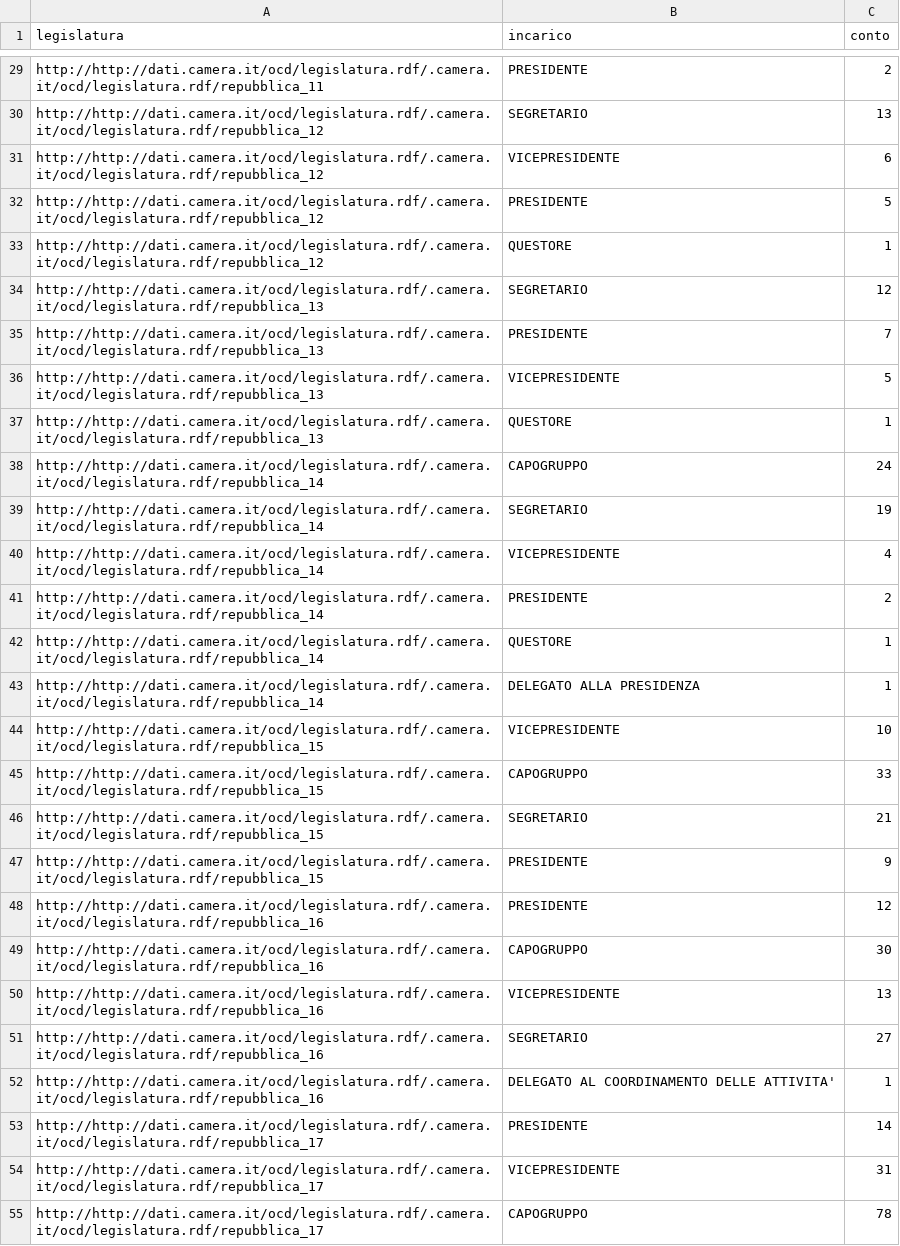
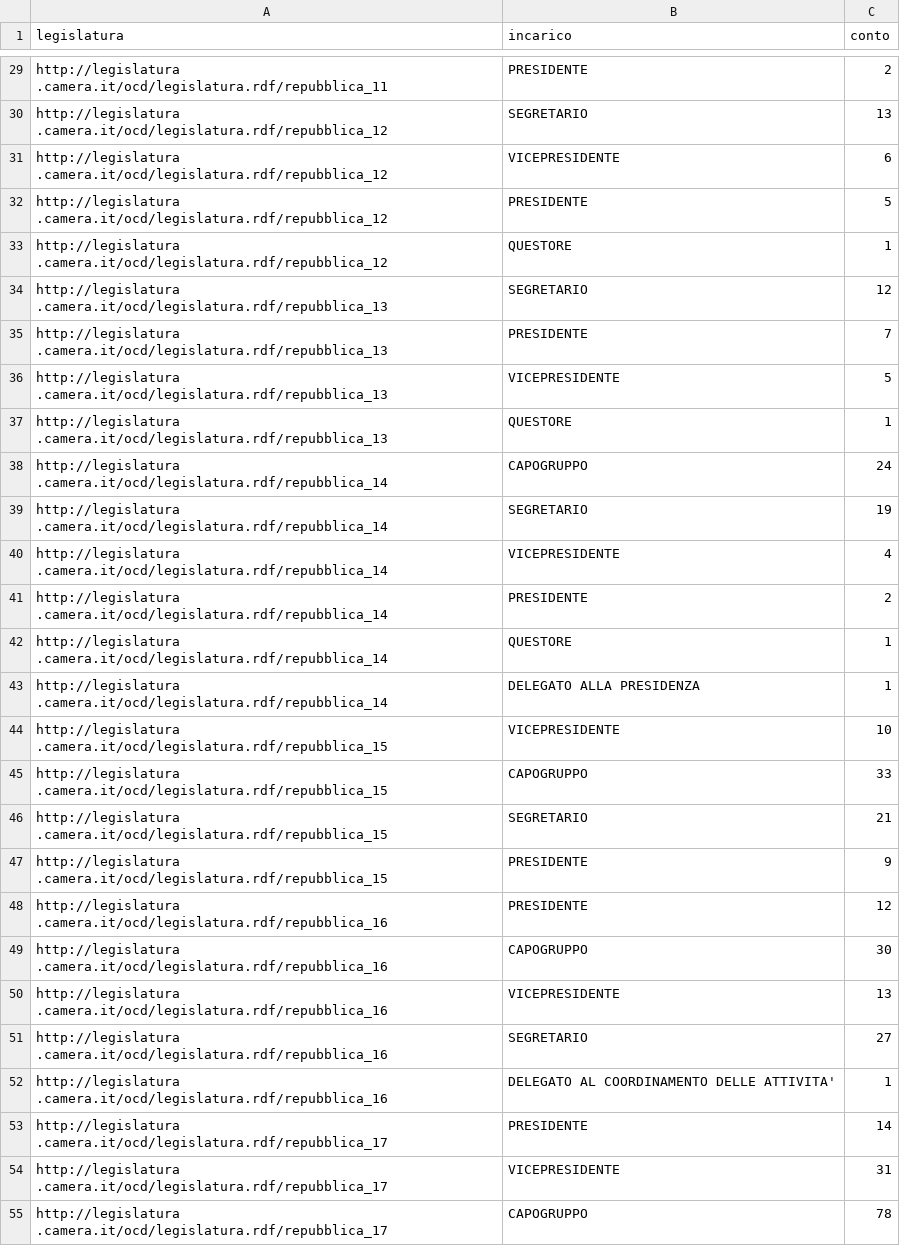
Before and after one commit to giorgimariachiara/COD, a CSV file: contoincaricoFE.csv, drawn as a sheet; only a part is shown, gaps mark what is left out; the diff covers the shown part only; the diff names each change by its address in the sheet, - before the commit and + after, or states it on an @@ line.

```diff
--- a/contoincaricoFE.csv
+++ b/contoincaricoFE.csv
-A29 (legislatura): http://http://dati.camera.it/ocd/legislatura.rdf/.camera.it/ocd/legislatura.rdf/repubblica_11
+A29 (legislatura): http://legislatura .camera.it/ocd/legislatura.rdf/repubblica_11
-A30:A33 (legislatura): http://http://dati.camera.it/ocd/legislatura.rdf/.camera.it/ocd/legislatura.rdf/repubblica_12
+A30:A33 (legislatura): http://legislatura .camera.it/ocd/legislatura.rdf/repubblica_12
-A34:A37 (legislatura): http://http://dati.camera.it/ocd/legislatura.rdf/.camera.it/ocd/legislatura.rdf/repubblica_13
+A34:A37 (legislatura): http://legislatura .camera.it/ocd/legislatura.rdf/repubblica_13
-A38:A43 (legislatura): http://http://dati.camera.it/ocd/legislatura.rdf/.camera.it/ocd/legislatura.rdf/repubblica_14
+A38:A43 (legislatura): http://legislatura .camera.it/ocd/legislatura.rdf/repubblica_14
-A44:A47 (legislatura): http://http://dati.camera.it/ocd/legislatura.rdf/.camera.it/ocd/legislatura.rdf/repubblica_15
+A44:A47 (legislatura): http://legislatura .camera.it/ocd/legislatura.rdf/repubblica_15
-A48:A52 (legislatura): http://http://dati.camera.it/ocd/legislatura.rdf/.camera.it/ocd/legislatura.rdf/repubblica_16
+A48:A52 (legislatura): http://legislatura .camera.it/ocd/legislatura.rdf/repubblica_16
-A53:A55 (legislatura): http://http://dati.camera.it/ocd/legislatura.rdf/.camera.it/ocd/legislatura.rdf/repubblica_17
+A53:A55 (legislatura): http://legislatura .camera.it/ocd/legislatura.rdf/repubblica_17
```
Also changed, not shown: 37 edited cells elsewhere in this file, contoincaricoMA.csv, 1 other file.
